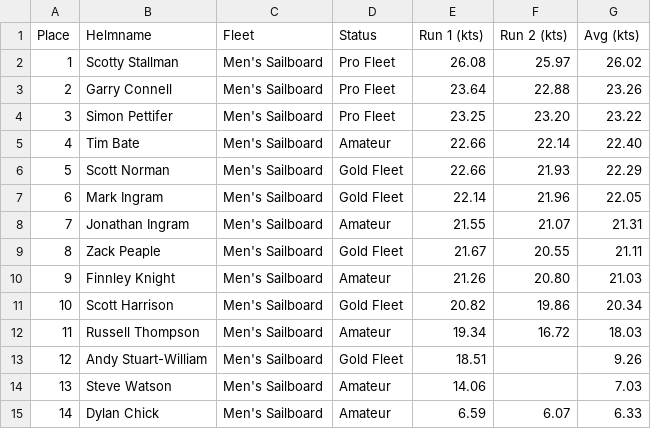
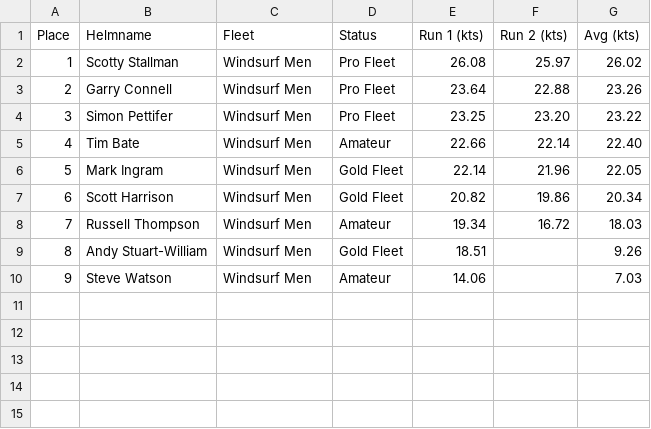
Before and after one commit to Logiqx/wst-results, a CSV file: events/2023/sailwave/20231007/Heat 2 - Windsurf Men.csv, drawn as a sheet; removed rows and columns are numbered as before the commit, all else as after; the diff names each change by its address in the sheet, - before the commit and + after, or states it on an @@ line.

```diff
--- a/events/2023/sailwave/20231007/Heat 2 - Windsurf Men.csv
+++ b/events/2023/sailwave/20231007/Heat 2 - Windsurf Men.csv
-C2:C5 (Fleet): Men's Sailboard
+C2:C5 (Fleet): Windsurf Men
-row 6: 5 | Scott Norman | Men's Sailboard | Gold Fleet | 22.66 | 21.93 | 22.29
@@ column A (Place) renumbered between rows 6 and 10 @@
-C6 (Fleet): Men's Sailboard
+C6 (Fleet): Windsurf Men
-row 8: 7 | Jonathan Ingram | Men's Sailboard | Amateur | 21.55 | 21.07 | 21.31
-row 9: 8 | Zack Peaple | Men's Sailboard | Gold Fleet | 21.67 | 20.55 | 21.11
-row 10: 9 | Finnley Knight | Men's Sailboard | Amateur | 21.26 | 20.80 | 21.03
-C7:C10 (Fleet): Men's Sailboard
+C7:C10 (Fleet): Windsurf Men
-row 15: 14 | Dylan Chick | Men's Sailboard | Amateur | 6.59 | 6.07 | 6.33
```
Also changed, not shown: events/2023/sailwave/20231007/Heat 1 - Windsurf Men.csv, events/2023/sailwave/20231011/Heat 1 - Windsurf Men.csv, 54 other files.
